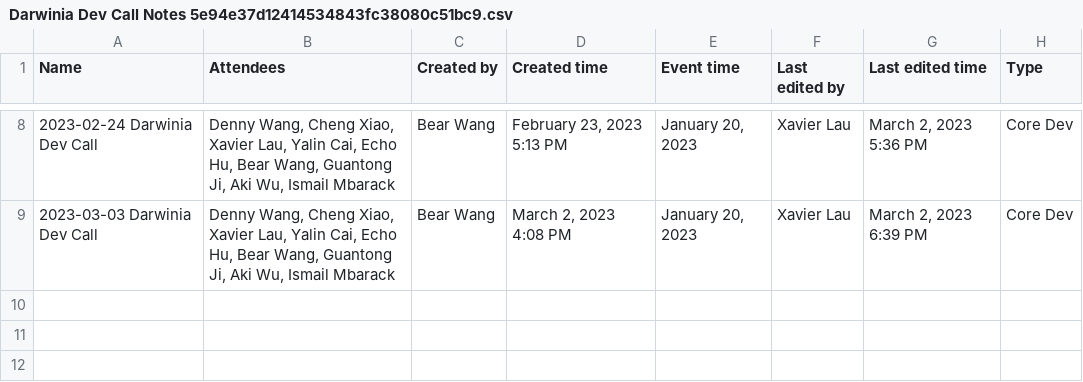
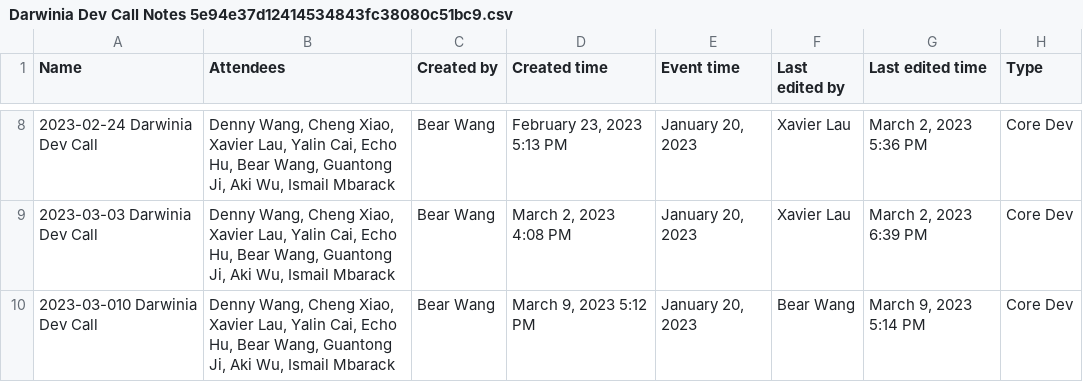
Before and after one commit to darwinia-network/pm, a CSV file: notion-backup/Darwinia Dev Call Notes 5e94e37d12414534843fc38080c51bc9.csv, drawn as a sheet; only a part is shown, gaps mark what is left out; the diff names each change by its address in the sheet, - before the commit and + after, or states it on an @@ line.

```diff
--- a/notion-backup/Darwinia Dev Call Notes 5e94e37d12414534843fc38080c51bc9.csv
+++ b/notion-backup/Darwinia Dev Call Notes 5e94e37d12414534843fc38080c51bc9.csv
+row 10: 2023-03-010 Darwinia Dev Call | Denny Wang, Cheng Xiao, Xavier Lau, Yalin Cai, Echo Hu, Bear Wang, Guantong Ji, Aki Wu, Ismail Mbarack | Bear Wang | March 9, 2023 5:12 PM | January 20, 2023 | Bear Wang | March 9, 2023 5:14 PM | Core Dev
```
Also changed, not shown: 1 other file.
